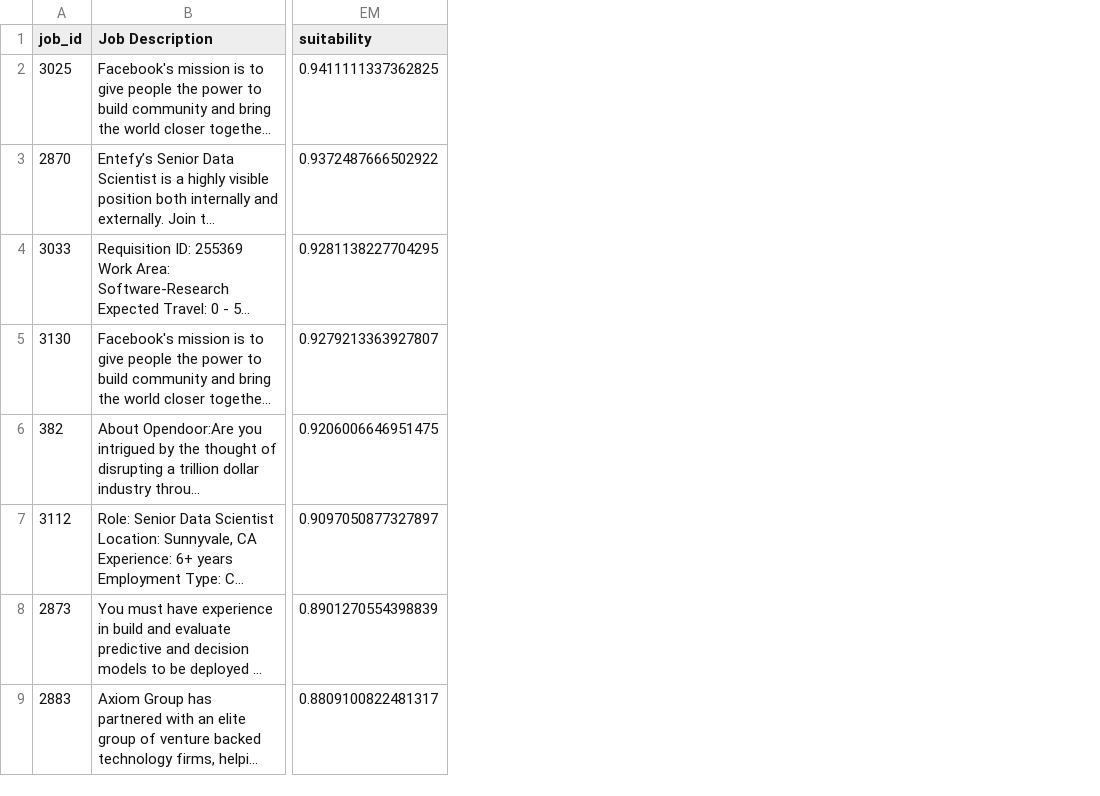
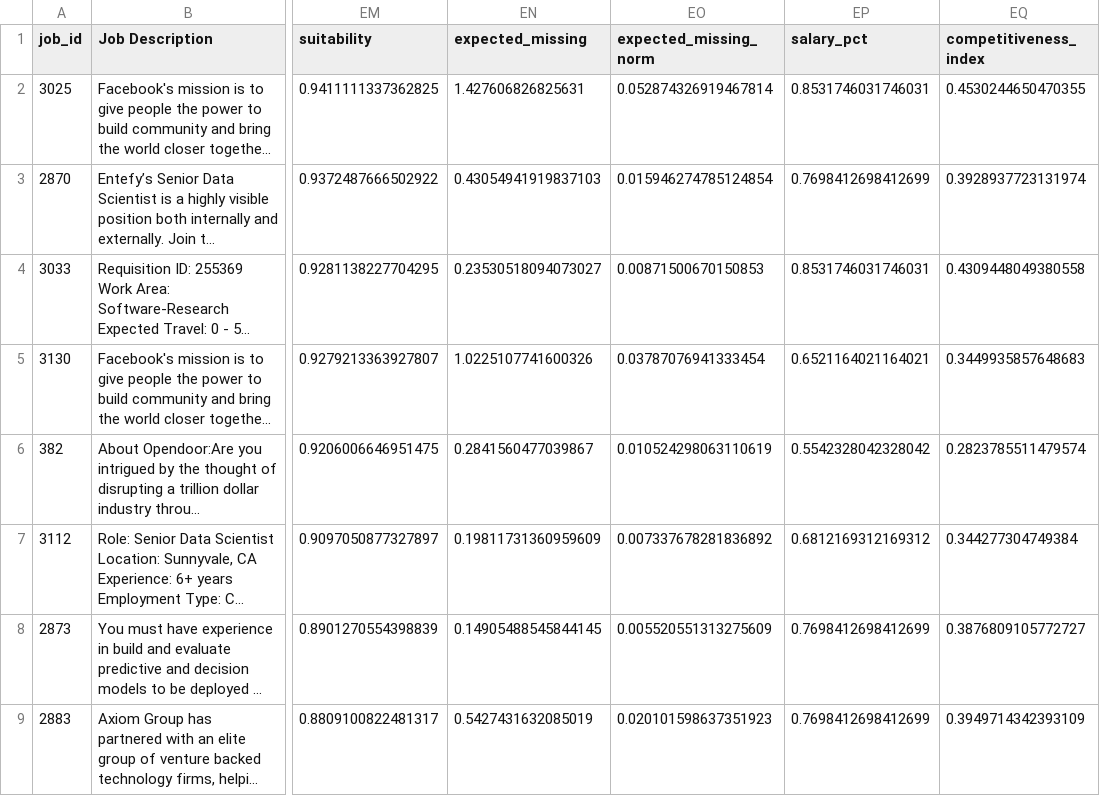
Before and after one commit to AlejandroFuentePinero/job-intelligence-engine, a CSV file: notebooks/Evaluation_test/reports/chapter3/ranked_jobs.csv, drawn as a sheet; only a part is shown, gaps mark what is left out; long unchanged cells end in …; the diff names each change by its address in the sheet, - before the commit and + after, or states it on an @@ line.

Commit message:
Chapter 3 finished

```diff
--- a/notebooks/Evaluation_test/reports/chapter3/ranked_jobs.csv
+++ b/notebooks/Evaluation_test/reports/chapter3/ranked_jobs.csv
+column EN (expected_missing), rows 2-9: 1.427606826825631 | 0.43054941919837103 | 0.23530518094073027 | 1.0225107741600326 | 0.2841560477039867 | 0.19811731360959609 | 0.14905488545844145 | 0.5427431632085019
+column EO (expected_missing_norm), rows 2-9: 0.052874326919467814 | 0.015946274785124854 | 0.00871500670150853 | 0.03787076941333454 | 0.010524298063110619 | 0.007337678281836892 | 0.005520551313275609 | 0.020101598637351923
+column EP (salary_pct), rows 2-9: 0.8531746031746031 | 0.7698412698412699 | 0.8531746031746031 | 0.6521164021164021 | 0.5542328042328042 | 0.6812169312169312 | 0.7698412698412699 | 0.7698412698412699
+column EQ (competitiveness_index), rows 2-9: 0.4530244650470355 | 0.3928937723131974 | 0.4309448049380558 | 0.3449935857648683 | 0.2823785511479574 | 0.344277304749384 | 0.3876809105772727 | 0.3949714342393109
```
Also changed, not shown: 19 other files.
